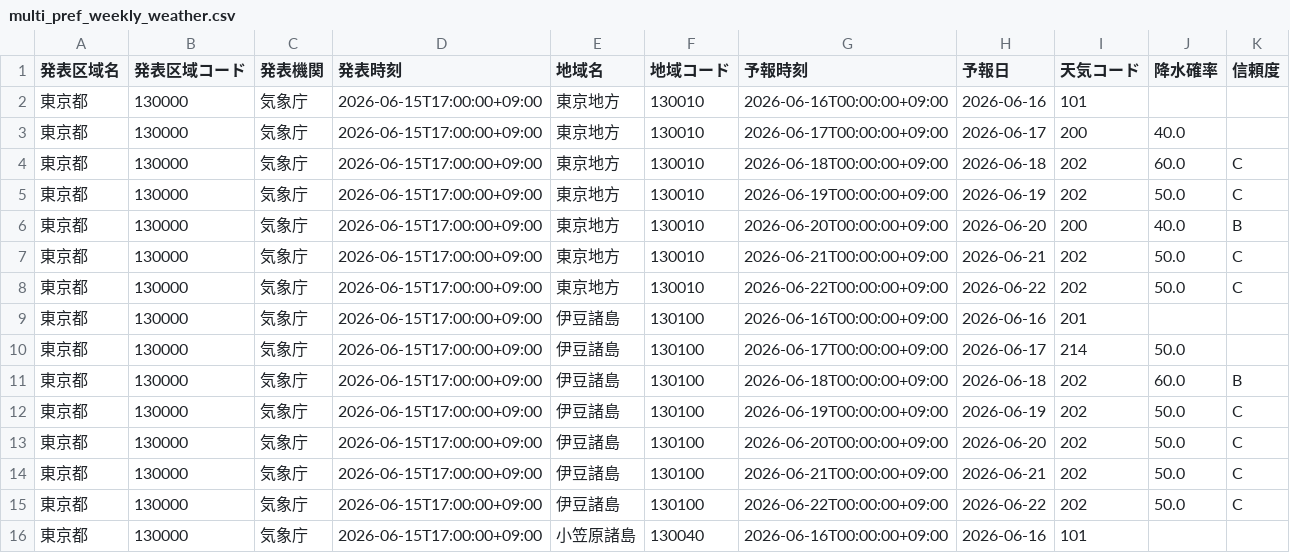
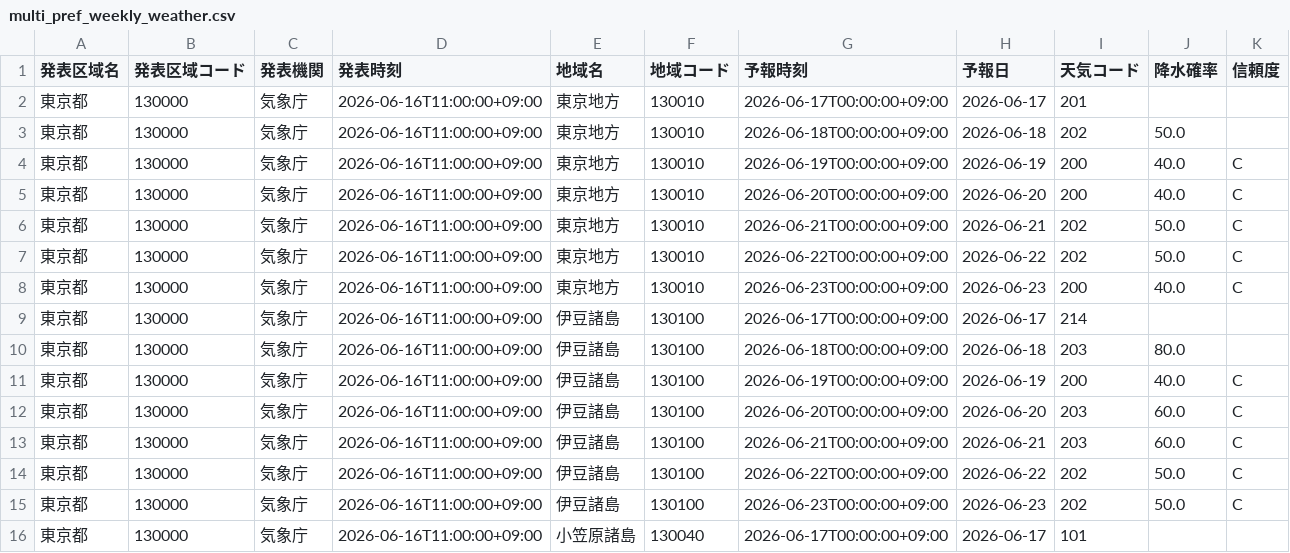
Before and after one commit to k16kgw/Class_Josai_AppliedProgrammingI, a CSV file: contents/analysis/9/data/processed/multi_pref_weekly_weather.csv, drawn as a sheet; only a part is shown; the diff covers the shown part only.

```diff
--- a/contents/analysis/9/data/processed/multi_pref_weekly_weather.csv
+++ b/contents/analysis/9/data/processed/multi_pref_weekly_weather.csv
@@ -1,16 +1,16 @@
 発表区域名,発表区域コード,発表機関,発表時刻,地域名,地域コード,予報時刻,予報日,天気コード,降水確率,信頼度
-東京都,130000,気象庁,2026-06-15T17:00:00+09:00,東京地方,130010,2026-06-16T00:00:00+09:00,2026-06-16,101,,
-東京都,130000,気象庁,2026-06-15T17:00:00+09:00,東京地方,130010,2026-06-17T00:00:00+09:00,2026-06-17,200,40.0,
-東京都,130000,気象庁,2026-06-15T17:00:00+09:00,東京地方,130010,2026-06-18T00:00:00+09:00,2026-06-18,202,60.0,C
-東京都,130000,気象庁,2026-06-15T17:00:00+09:00,東京地方,130010,2026-06-19T00:00:00+09:00,2026-06-19,202,50.0,C
-東京都,130000,気象庁,2026-06-15T17:00:00+09:00,東京地方,130010,2026-06-20T00:00:00+09:00,2026-06-20,200,40.0,B
-東京都,130000,気象庁,2026-06-15T17:00:00+09:00,東京地方,130010,2026-06-21T00:00:00+09:00,2026-06-21,202,50.0,C
-東京都,130000,気象庁,2026-06-15T17:00:00+09:00,東京地方,130010,2026-06-22T00:00:00+09:00,2026-06-22,202,50.0,C
-東京都,130000,気象庁,2026-06-15T17:00:00+09:00,伊豆諸島,130100,2026-06-16T00:00:00+09:00,2026-06-16,201,,
-東京都,130000,気象庁,2026-06-15T17:00:00+09:00,伊豆諸島,130100,2026-06-17T00:00:00+09:00,2026-06-17,214,50.0,
-東京都,130000,気象庁,2026-06-15T17:00:00+09:00,伊豆諸島,130100,2026-06-18T00:00:00+09:00,2026-06-18,202,60.0,B
-東京都,130000,気象庁,2026-06-15T17:00:00+09:00,伊豆諸島,130100,2026-06-19T00:00:00+09:00,2026-06-19,202,50.0,C
-東京都,130000,気象庁,2026-06-15T17:00:00+09:00,伊豆諸島,130100,2026-06-20T00:00:00+09:00,2026-06-20,202,50.0,C
-東京都,130000,気象庁,2026-06-15T17:00:00+09:00,伊豆諸島,130100,2026-06-21T00:00:00+09:00,2026-06-21,202,50.0,C
-東京都,130000,気象庁,2026-06-15T17:00:00+09:00,伊豆諸島,130100,2026-06-22T00:00:00+09:00,2026-06-22,202,50.0,C
-東京都,130000,気象庁,2026-06-15T17:00:00+09:00,小笠原諸島,130040,2026-06-16T00:00:00+09:00,2026-06-16,101,,
+東京都,130000,気象庁,2026-06-16T11:00:00+09:00,東京地方,130010,2026-06-17T00:00:00+09:00,2026-06-17,201,,
+東京都,130000,気象庁,2026-06-16T11:00:00+09:00,東京地方,130010,2026-06-18T00:00:00+09:00,2026-06-18,202,50.0,
+東京都,130000,気象庁,2026-06-16T11:00:00+09:00,東京地方,130010,2026-06-19T00:00:00+09:00,2026-06-19,200,40.0,C
+東京都,130000,気象庁,2026-06-16T11:00:00+09:00,東京地方,130010,2026-06-20T00:00:00+09:00,2026-06-20,200,40.0,C
+東京都,130000,気象庁,2026-06-16T11:00:00+09:00,東京地方,130010,2026-06-21T00:00:00+09:00,2026-06-21,202,50.0,C
+東京都,130000,気象庁,2026-06-16T11:00:00+09:00,東京地方,130010,2026-06-22T00:00:00+09:00,2026-06-22,202,50.0,C
+東京都,130000,気象庁,2026-06-16T11:00:00+09:00,東京地方,130010,2026-06-23T00:00:00+09:00,2026-06-23,200,40.0,C
+東京都,130000,気象庁,2026-06-16T11:00:00+09:00,伊豆諸島,130100,2026-06-17T00:00:00+09:00,2026-06-17,214,,
+東京都,130000,気象庁,2026-06-16T11:00:00+09:00,伊豆諸島,130100,2026-06-18T00:00:00+09:00,2026-06-18,203,80.0,
+東京都,130000,気象庁,2026-06-16T11:00:00+09:00,伊豆諸島,130100,2026-06-19T00:00:00+09:00,2026-06-19,200,40.0,C
+東京都,130000,気象庁,2026-06-16T11:00:00+09:00,伊豆諸島,130100,2026-06-20T00:00:00+09:00,2026-06-20,203,60.0,C
+東京都,130000,気象庁,2026-06-16T11:00:00+09:00,伊豆諸島,130100,2026-06-21T00:00:00+09:00,2026-06-21,203,60.0,C
+東京都,130000,気象庁,2026-06-16T11:00:00+09:00,伊豆諸島,130100,2026-06-22T00:00:00+09:00,2026-06-22,202,50.0,C
+東京都,130000,気象庁,2026-06-16T11:00:00+09:00,伊豆諸島,130100,2026-06-23T00:00:00+09:00,2026-06-23,202,50.0,C
+東京都,130000,気象庁,2026-06-16T11:00:00+09:00,小笠原諸島,130040,2026-06-17T00:00:00+09:00,2026-06-17,101,,
```
Also changed, not shown: 3 added rows, 3 removed rows and 56 edited cells elsewhere in this file, contents/analysis/9/data/processed/forecast_area_points.csv, contents/analysis/9/data/processed/multi_pref_forecast_map_data.csv, 8 other files.
